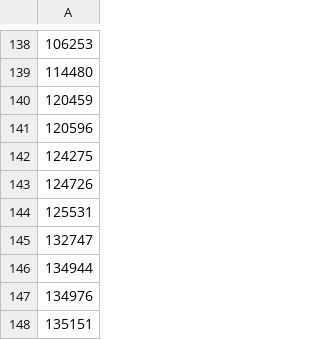
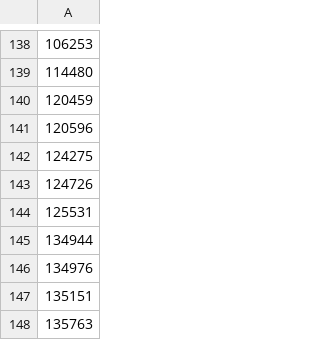
Before and after one commit to nikuehn/ngaw3_kuehnetal27, a CSV file: src/ngaw3_kuehnetal27/results/eas/outlier_ids_dWS_sep.csv, drawn as a sheet; only a part is shown, gaps mark what is left out; the shorter side is filled out with more unchanged rows; the diff names each change by its address in the sheet, - before the commit and + after, or states it on an @@ line.

Commit message:
update outlier ids

```diff
--- a/src/ngaw3_kuehnetal27/results/eas/outlier_ids_dWS_sep.csv
+++ b/src/ngaw3_kuehnetal27/results/eas/outlier_ids_dWS_sep.csv
-row 145: 132747
```
